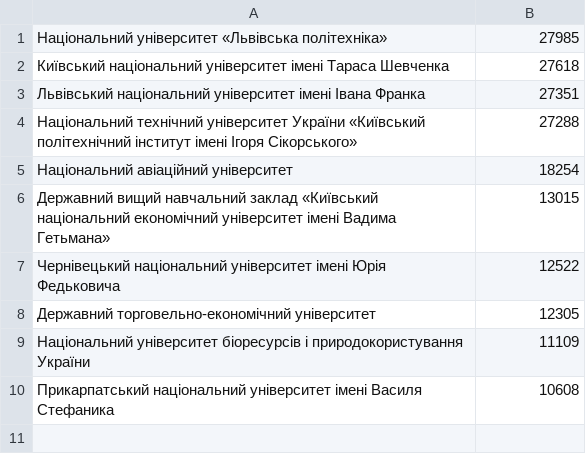
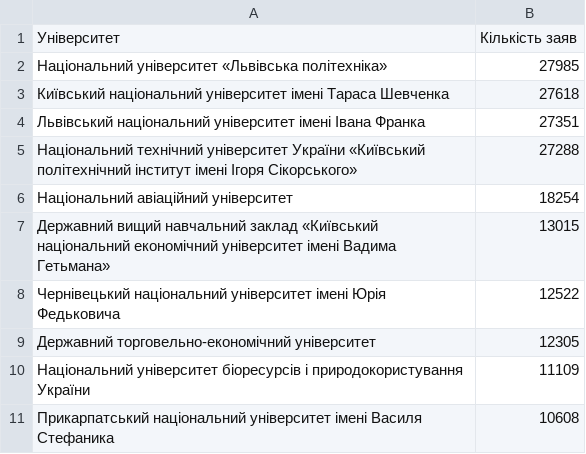
Before and after one commit to AlexBringston/lab7-infographics, a CSV file: 2022/applicants-by-university.csv, drawn as a sheet.

Commit message:
Update applicants-by-university.csv

```diff
--- a/2022/applicants-by-university.csv
+++ b/2022/applicants-by-university.csv
@@ -1 +1,2 @@
+Університет,Кількість заяв
 Національний університет «Львівська політехніка»,27985
```
